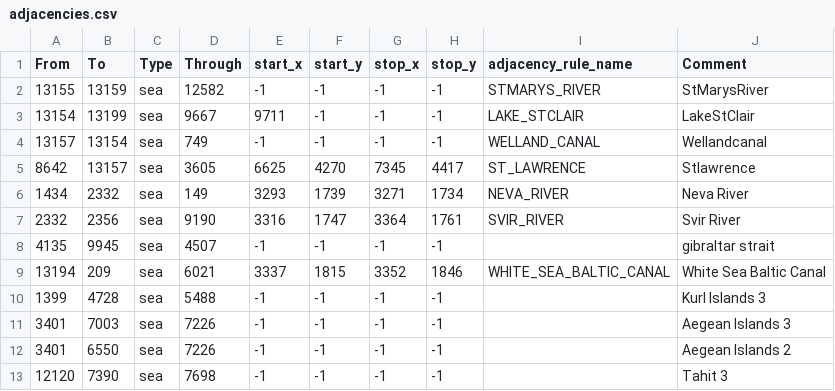
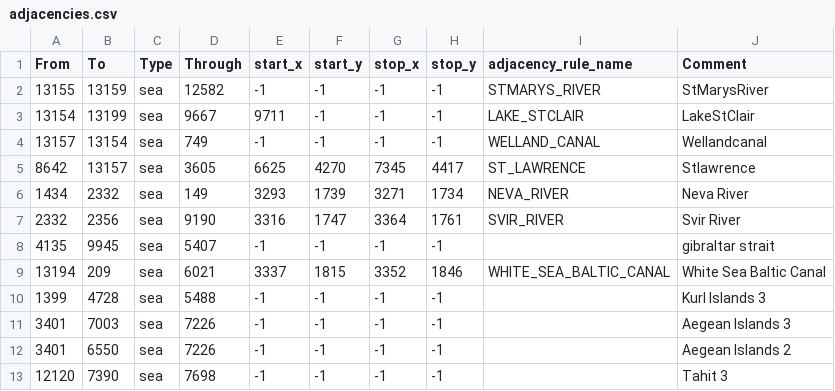
Before and after one commit to scuffed56/SCUFFED5.0, a CSV file: map/adjacencies.csv, drawn as a sheet; only a part is shown.

```diff
--- a/map/adjacencies.csv
+++ b/map/adjacencies.csv
@@ -7,3 +7,3 @@ From;To;Type;Through;start_x;start_y;stop_x;stop_y;adjacency_rule_name;Comment
 2332;2356;sea;9190;3316;1747;3364;1761;SVIR_RIVER;Svir River
-4135;9945;sea;4507;-1;-1;-1;-1;;gibraltar strait
+4135;9945;sea;5407;-1;-1;-1;-1;;gibraltar strait
 13194;209;sea;6021;3337;1815;3352;1846;WHITE_SEA_BALTIC_CANAL;White Sea Baltic Canal
```
Also changed, not shown: 12 other files.
